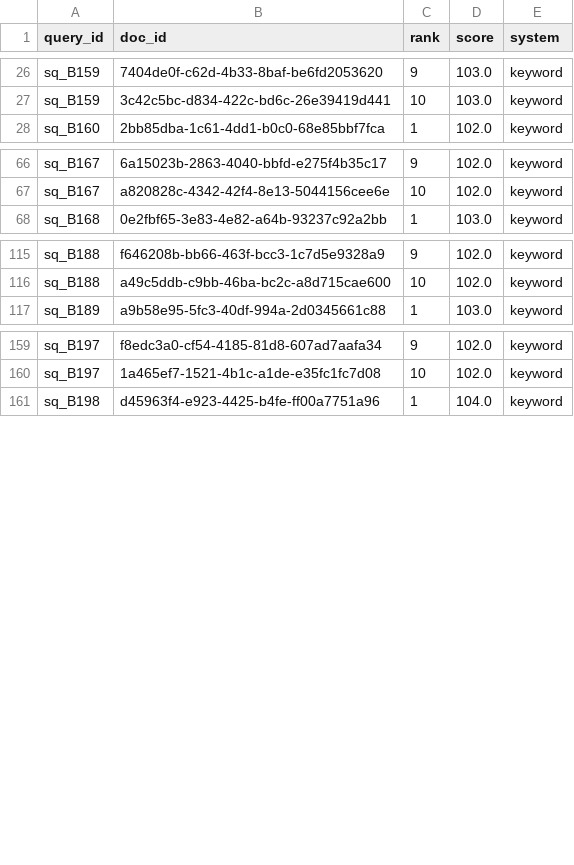
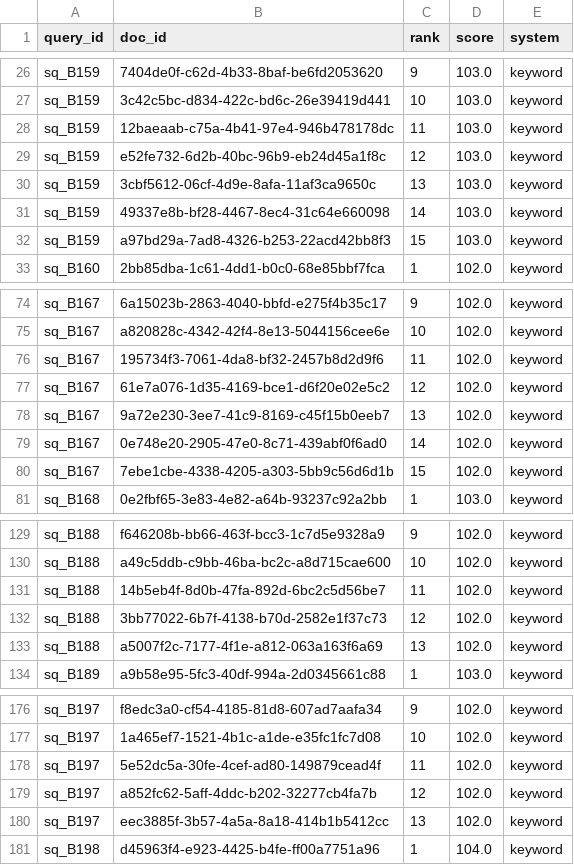
Before and after one commit to Orange1001Project/store-search, a CSV file: benchmark/service_ko_v1/runs_extra_b/keyword.csv, drawn as a sheet; only a part is shown, gaps mark what is left out; the diff covers the shown part only.

```diff
--- a/benchmark/service_ko_v1/runs_extra_b/keyword.csv
+++ b/benchmark/service_ko_v1/runs_extra_b/keyword.csv
@@ -27,2 +27,7 @@ sq_B159,7404de0f-c62d-4b33-8baf-be6fd2053620,9,103.0,keyword
 sq_B159,3c42c5bc-d834-422c-bd6c-26e39419d441,10,103.0,keyword
+sq_B159,12baeaab-c75a-4b41-97e4-946b478178dc,11,103.0,keyword
+sq_B159,e52fe732-6d2b-40bc-96b9-eb24d45a1f8c,12,103.0,keyword
+sq_B159,3cbf5612-06cf-4d9e-8afa-11af3ca9650c,13,103.0,keyword
+sq_B159,49337e8b-bf28-4467-8ec4-31c64e660098,14,103.0,keyword
+sq_B159,a97bd29a-7ad8-4326-b253-22acd42bb8f3,15,103.0,keyword
 sq_B160,2bb85dba-1c61-4dd1-b0c0-68e85bbf7fca,1,102.0,keyword
@@ -67,2 +75,7 @@ sq_B167,6a15023b-2863-4040-bbfd-e275f4b35c17,9,102.0,keyword
 sq_B167,a820828c-4342-42f4-8e13-5044156cee6e,10,102.0,keyword
+sq_B167,195734f3-7061-4da8-bf32-2457b8d2d9f6,11,102.0,keyword
+sq_B167,61e7a076-1d35-4169-bce1-d6f20e02e5c2,12,102.0,keyword
+sq_B167,9a72e230-3ee7-41c9-8169-c45f15b0eeb7,13,102.0,keyword
+sq_B167,0e748e20-2905-47e0-8c71-439abf0f6ad0,14,102.0,keyword
+sq_B167,7ebe1cbe-4338-4205-a303-5bb9c56d6d1b,15,102.0,keyword
 sq_B168,0e2fbf65-3e83-4e82-a64b-93237c92a2bb,1,103.0,keyword
@@ -116,2 +130,5 @@ sq_B188,f646208b-bb66-463f-bcc3-1c7d5e9328a9,9,102.0,keyword
 sq_B188,a49c5ddb-c9bb-46ba-bc2c-a8d715cae600,10,102.0,keyword
+sq_B188,14b5eb4f-8d0b-47fa-892d-6bc2c5d56be7,11,102.0,keyword
+sq_B188,3bb77022-6b7f-4138-b70d-2582e1f37c73,12,102.0,keyword
+sq_B188,a5007f2c-7177-4f1e-a812-063a163f6a69,13,102.0,keyword
 sq_B189,a9b58e95-5fc3-40df-994a-2d0345661c88,1,103.0,keyword
@@ -160,2 +177,5 @@ sq_B197,f8edc3a0-cf54-4185-81d8-607ad7aafa34,9,102.0,keyword
 sq_B197,1a465ef7-1521-4b1c-a1de-e35fc1fc7d08,10,102.0,keyword
+sq_B197,5e52dc5a-30fe-4cef-ad80-149879cead4f,11,102.0,keyword
+sq_B197,a852fc62-5aff-4ddc-b202-32277cb4fa7b,12,102.0,keyword
+sq_B197,eec3885f-3b57-4a5a-8a18-414b1b5412cc,13,102.0,keyword
 sq_B198,d45963f4-e923-4425-b4fe-ff00a7751a96,1,104.0,keyword
```
Also changed, not shown: 7 added rows elsewhere in this file, benchmark/service_ko_v1/instances.csv, benchmark/service_ko_v1/runs_anchor/keyword.csv, 38 other files.
